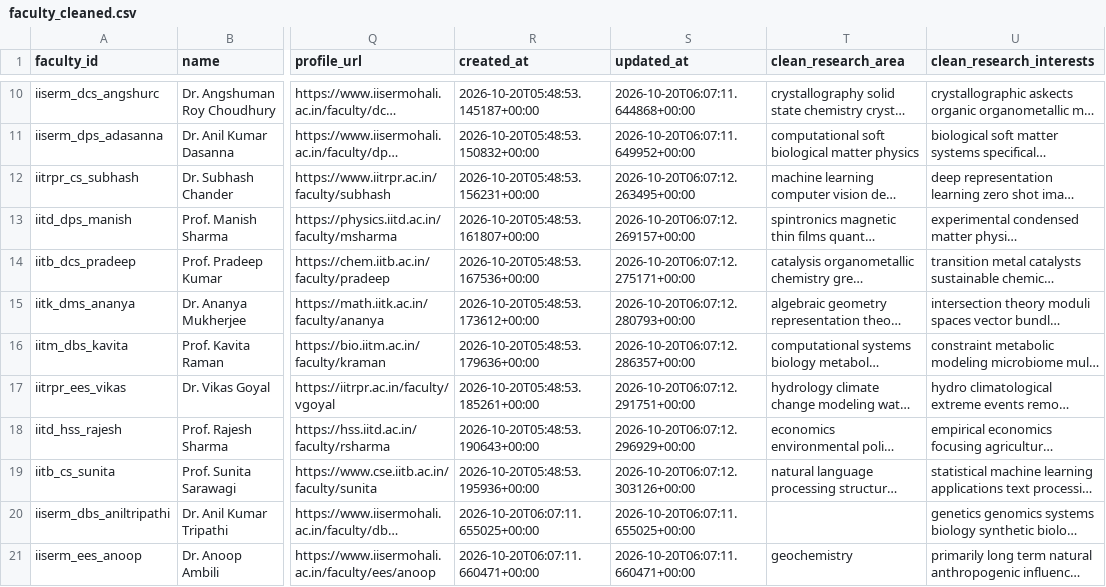
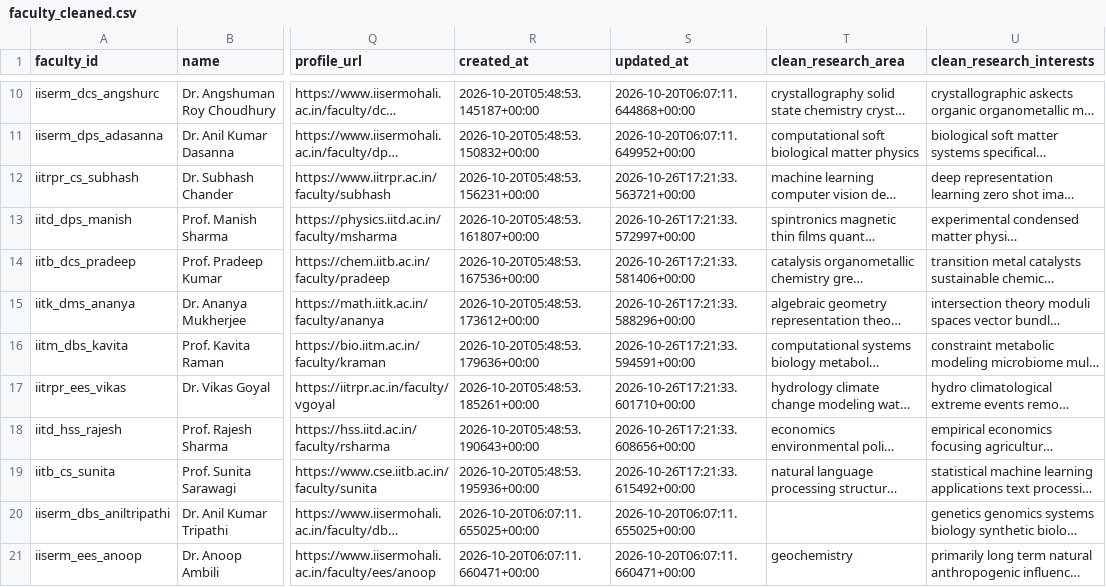
Before and after one commit to suta09/teacher_scraper, a CSV file: data/processed/faculty_cleaned.csv, drawn as a sheet; only a part is shown, gaps mark what is left out; long unchanged cells end in …; the diff names each change by its address in the sheet, - before the commit and + after, or states it on an @@ line.

```diff
--- a/data/processed/faculty_cleaned.csv
+++ b/data/processed/faculty_cleaned.csv
-S12 (updated_at): 2026-10-20T06:07:12.263495+00:00
+S12 (updated_at): 2026-10-26T17:21:33.563721+00:00
-S13 (updated_at): 2026-10-20T06:07:12.269157+00:00
+S13 (updated_at): 2026-10-26T17:21:33.572997+00:00
-S14 (updated_at): 2026-10-20T06:07:12.275171+00:00
+S14 (updated_at): 2026-10-26T17:21:33.581406+00:00
-S15 (updated_at): 2026-10-20T06:07:12.280793+00:00
+S15 (updated_at): 2026-10-26T17:21:33.588296+00:00
-S16 (updated_at): 2026-10-20T06:07:12.286357+00:00
+S16 (updated_at): 2026-10-26T17:21:33.594591+00:00
-S17 (updated_at): 2026-10-20T06:07:12.291751+00:00
+S17 (updated_at): 2026-10-26T17:21:33.601710+00:00
-S18 (updated_at): 2026-10-20T06:07:12.296929+00:00
+S18 (updated_at): 2026-10-26T17:21:33.608656+00:00
-S19 (updated_at): 2026-10-20T06:07:12.303126+00:00
+S19 (updated_at): 2026-10-26T17:21:33.615492+00:00
```
Also changed, not shown: data/processed/ml_benchmark_results.csv, 9 other files.
